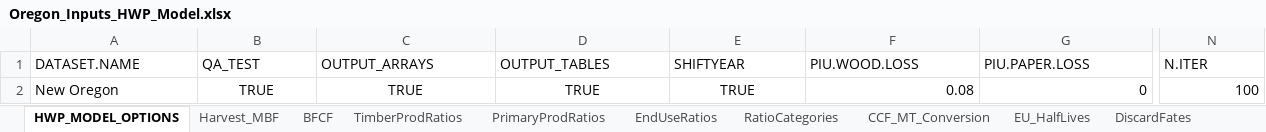
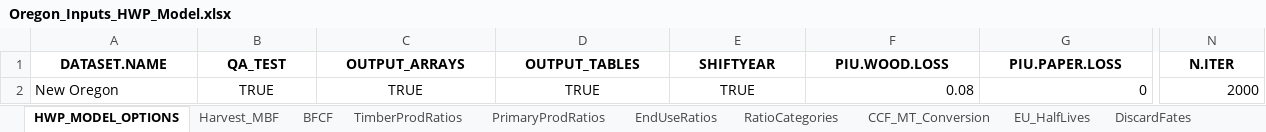
Before and after one commit to jeremygroom/HWP-C-vR, an Excel workbook: HWP Data/ExistingData/Oregon_Inputs_HWP_Model.xlsx, sheet HWP_MODEL_OPTIONS, drawn as a sheet; only a part is shown, gaps mark what is left out; values as stored, in another font and other column widths than the file's, no borders; the diff covers the shown part only; the diff names each change by its address in the sheet, - before the commit and + after, or states it on an @@ line.

```diff
--- a/HWP Data/ExistingData/Oregon_Inputs_HWP_Model.xlsx (sheet HWP_MODEL_OPTIONS)
+++ b/HWP Data/ExistingData/Oregon_Inputs_HWP_Model.xlsx (sheet HWP_MODEL_OPTIONS)
@@ A1:N1 bold: off → on, alignment: left → center @@
-N2 (N.ITER): 100
+N2 (N.ITER): 2000
```
Also changed, not shown: cell formats elsewhere in this sheet, sheet EndUseRatios, sheet DiscardFates, sheet TimberProdRatios, sheet PrimaryProdRatios, sheet Harvest_MBF, sheet MonteCarloValues, 5 more sheets, 5 other files.
